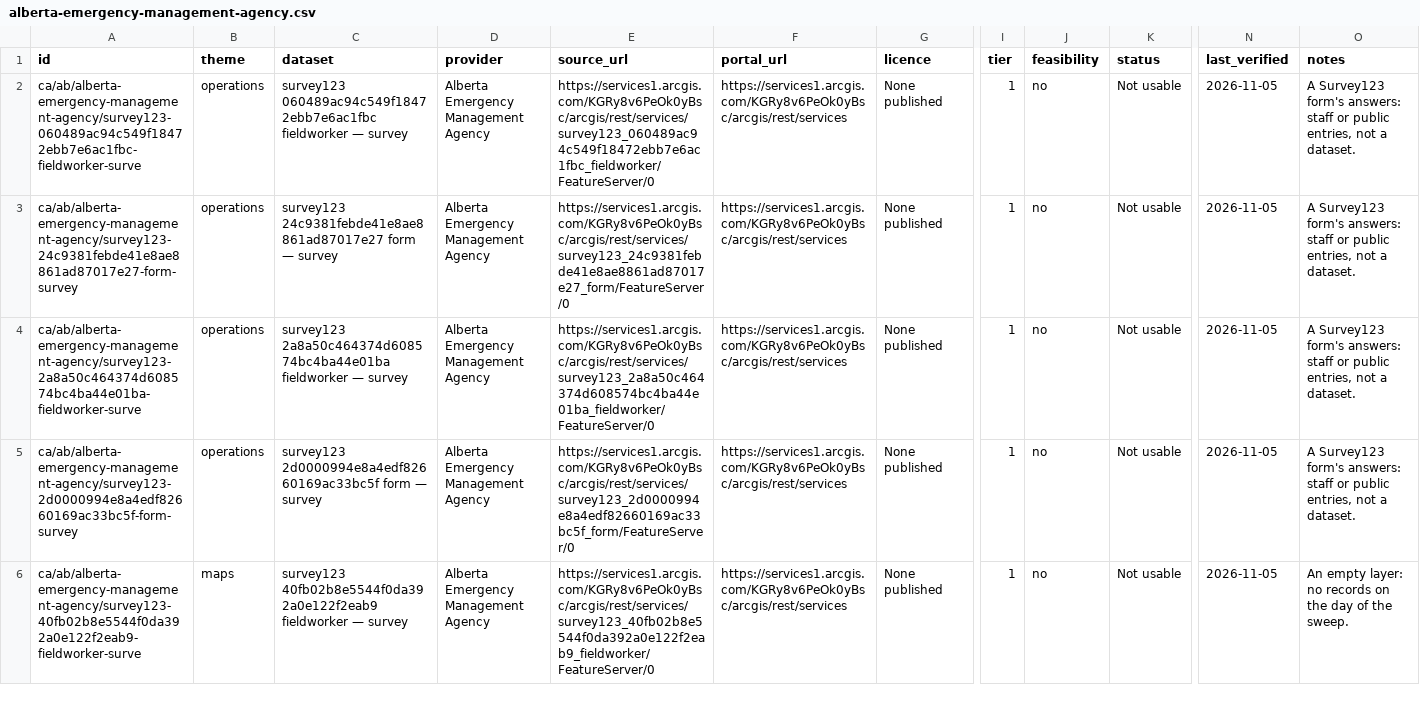
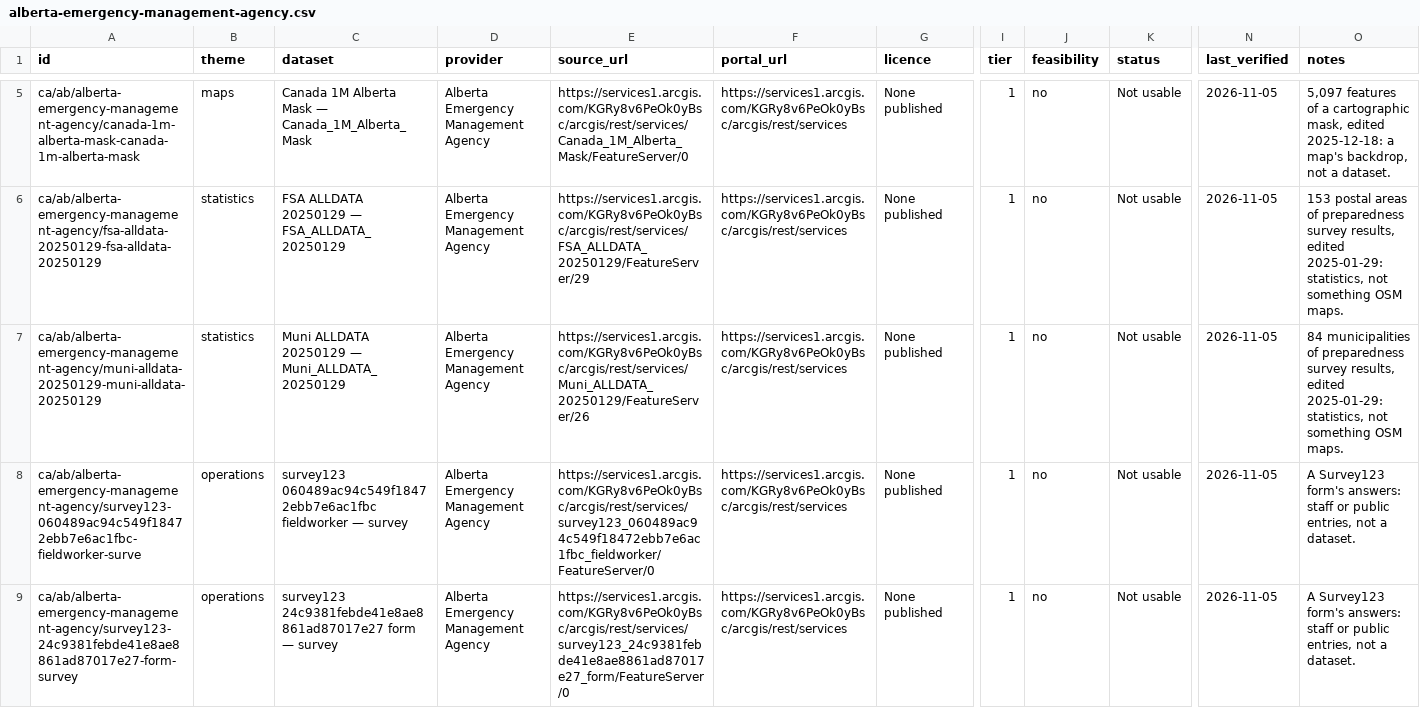
Before and after one commit to skfd/ontario-osm-data-sources, a CSV file: catalogue/layers/alberta-emergency-management-agency.csv, drawn as a sheet; only a part is shown, gaps mark what is left out; the shorter side is filled out with more unchanged rows; rows hold the shown columns only; the diff covers the shown part only; the diff names each change by its address in the sheet, - before the commit and + after, or states it on an @@ line.

```diff
--- a/catalogue/layers/alberta-emergency-management-agency.csv
+++ b/catalogue/layers/alberta-emergency-management-agency.csv
+row 5: ca/ab/alberta-emergency-management-agency/canada-1m-alberta-mask-canada-1m-alberta-mask | maps | Canada 1M Alberta Mask — Canada_1M_Alberta_Mask | Alberta Emergency Management Agency | https://services1.arcgis.com/KGRy8v6PeOk0yBsc/arcgis/rest/services/Canada_1M_Alberta_Mask/FeatureServer/0 | https://services1.arcgis.com/KGRy8v6PeOk0yBsc/arcgis/rest/services | None published | 1 | no | Not usable | 2026-11-05 | 5,097 features of a cartographic mask, edited 2025-12-18: a map's backdrop, not a dataset.
+row 6: ca/ab/alberta-emergency-management-agency/fsa-alldata-20250129-fsa-alldata-20250129 | statistics | FSA ALLDATA 20250129 — FSA_ALLDATA_20250129 | Alberta Emergency Management Agency | https://services1.arcgis.com/KGRy8v6PeOk0yBsc/arcgis/rest/services/FSA_ALLDATA_20250129/FeatureServer/29 | https://services1.arcgis.com/KGRy8v6PeOk0yBsc/arcgis/rest/services | None published | 1 | no | Not usable | 2026-11-05 | 153 postal areas of preparedness survey results, edited 2025-01-29: statistics, not something OSM maps.
+row 7: ca/ab/alberta-emergency-management-agency/muni-alldata-20250129-muni-alldata-20250129 | statistics | Muni ALLDATA 20250129 — Muni_ALLDATA_20250129 | Alberta Emergency Management Agency | https://services1.arcgis.com/KGRy8v6PeOk0yBsc/arcgis/rest/services/Muni_ALLDATA_20250129/FeatureServer/26 | https://services1.arcgis.com/KGRy8v6PeOk0yBsc/arcgis/rest/services | None published | 1 | no | Not usable | 2026-11-05 | 84 municipalities of preparedness survey results, edited 2025-01-29: statistics, not something OSM maps.
```
Also changed, not shown: 3 added rows elsewhere in this file, 22 other files.
